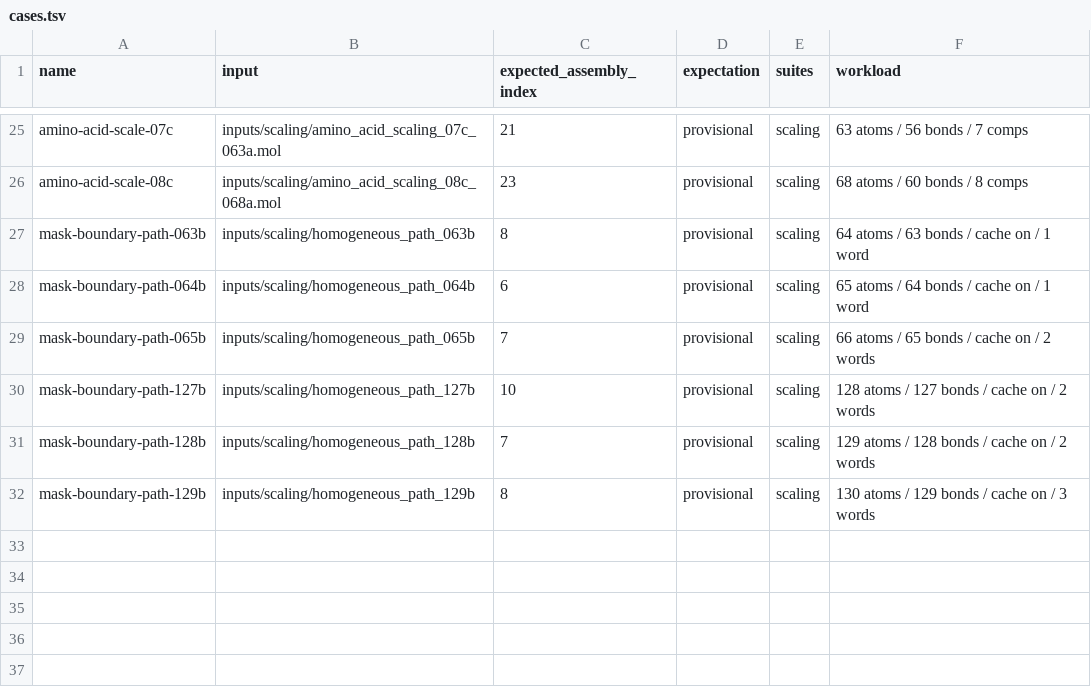
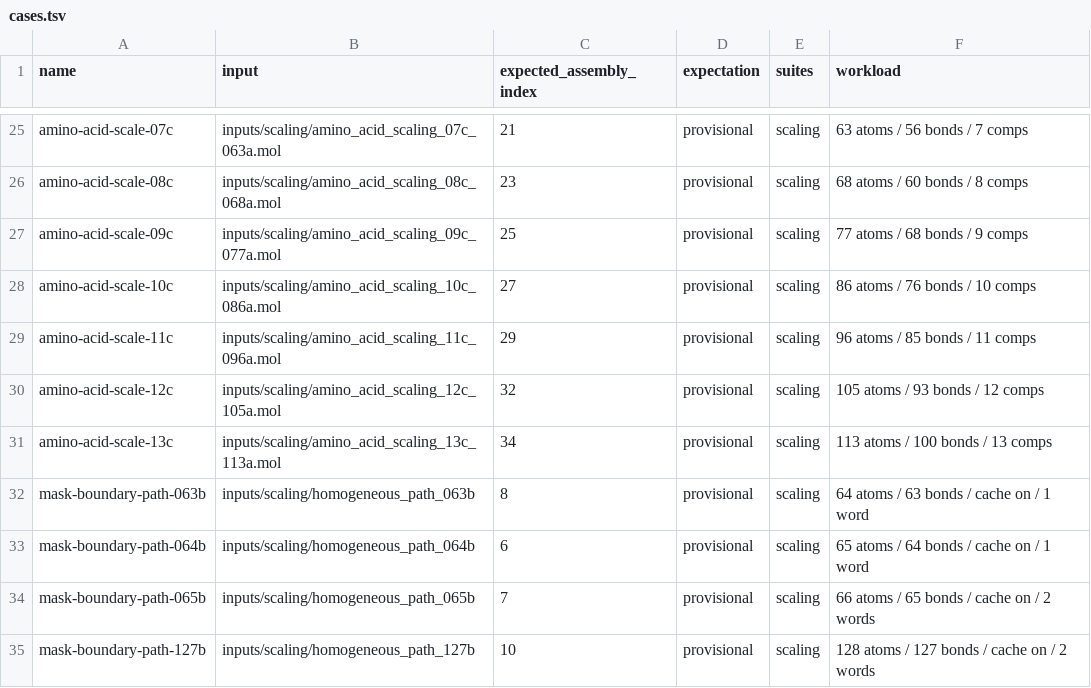
Before and after one commit to ELIFE-ASU/parallelassemblycpp, a TSV file: benchmarks/cases.tsv, drawn as a sheet; only a part is shown, gaps mark what is left out; the shorter side is filled out with more unchanged rows; the diff names each change by its address in the sheet, - before the commit and + after, or states it on an @@ line.

Commit message:
Expand the benchmarking  #47

```diff
--- a/benchmarks/cases.tsv
+++ b/benchmarks/cases.tsv
+row 27: amino-acid-scale-09c | inputs/scaling/amino_acid_scaling_09c_077a.mol | 25 | provisional | scaling | 77 atoms / 68 bonds / 9 comps
+row 28: amino-acid-scale-10c | inputs/scaling/amino_acid_scaling_10c_086a.mol | 27 | provisional | scaling | 86 atoms / 76 bonds / 10 comps
+row 29: amino-acid-scale-11c | inputs/scaling/amino_acid_scaling_11c_096a.mol | 29 | provisional | scaling | 96 atoms / 85 bonds / 11 comps
+row 30: amino-acid-scale-12c | inputs/scaling/amino_acid_scaling_12c_105a.mol | 32 | provisional | scaling | 105 atoms / 93 bonds / 12 comps
+row 31: amino-acid-scale-13c | inputs/scaling/amino_acid_scaling_13c_113a.mol | 34 | provisional | scaling | 113 atoms / 100 bonds / 13 comps
```
Also changed, not shown: benchmarks/pgo-training.tsv, 11 other files.
